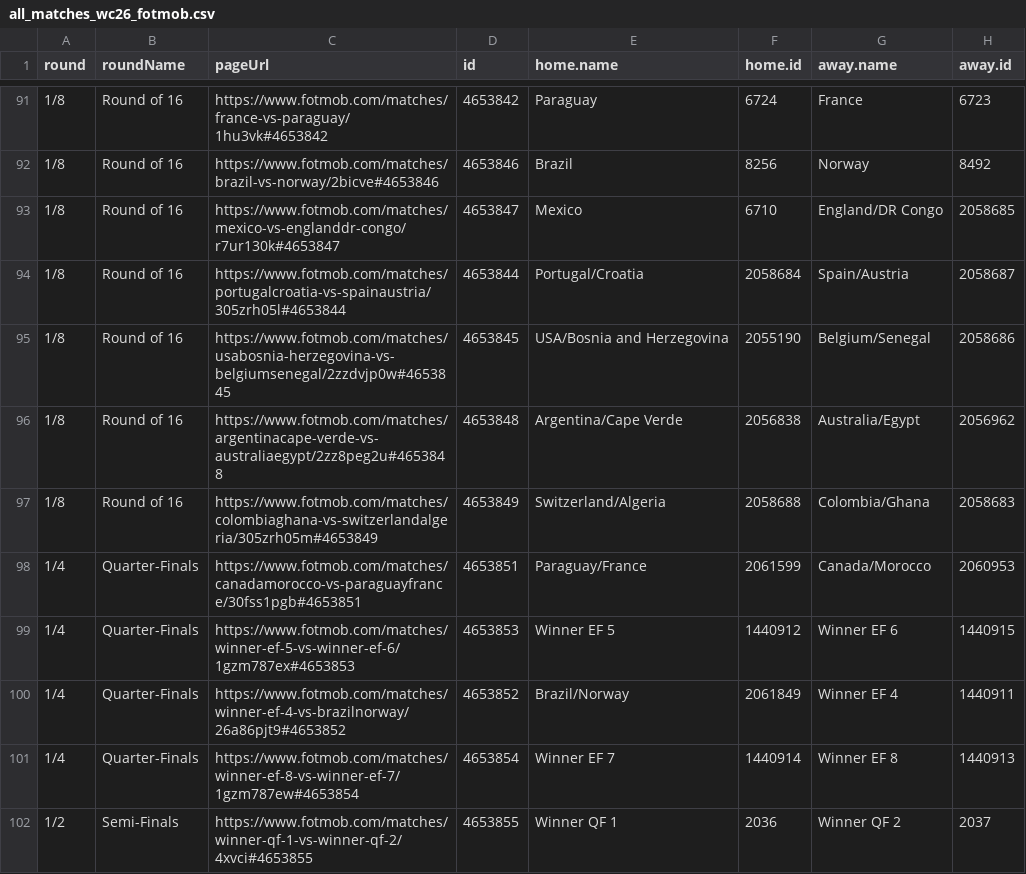
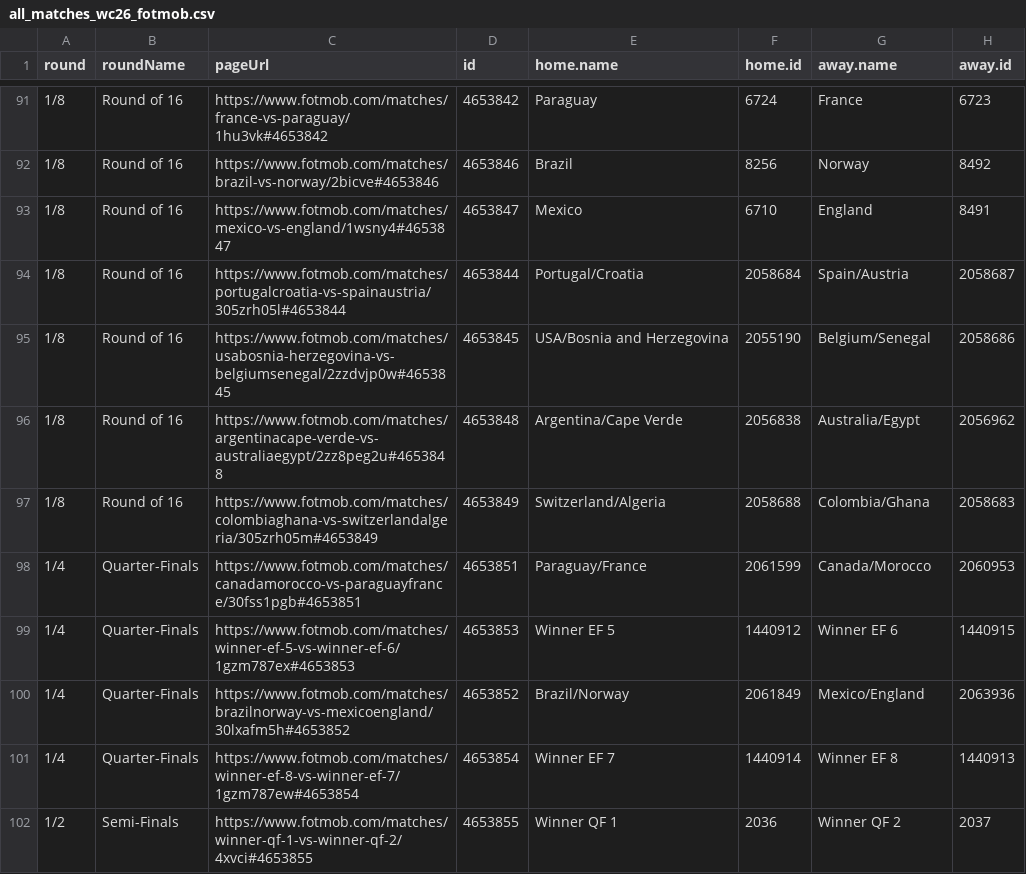
Before and after one commit to CescBlanco/world_cup_26_dashboard, a CSV file: worldcup26/data/all_matches_wc26_fotmob.csv, drawn as a sheet; only a part is shown, gaps mark what is left out.

```diff
--- a/worldcup26/data/all_matches_wc26_fotmob.csv
+++ b/worldcup26/data/all_matches_wc26_fotmob.csv
@@ -92,3 +92,3 @@ round,roundName,pageUrl,id,home.name,home.id,away.name,away.id
 1/8,Round of 16,https://www.fotmob.com/matches/brazil-vs-norway/2bicve#4653846,4653846,Brazil,8256,Norway,8492
-1/8,Round of 16,https://www.fotmob.com/matches/mexico-vs-englanddr-congo/r7ur130k#4653847,4653847,Mexico,6710,England/DR Congo,2058685
+1/8,Round of 16,https://www.fotmob.com/matches/mexico-vs-england/1wsny4#4653847,4653847,Mexico,6710,England,8491
 1/8,Round of 16,https://www.fotmob.com/matches/portugalcroatia-vs-spainaustria/305zrh05l#4653844,4653844,Portugal/Croatia,2058684,Spain/Austria,2058687
@@ -99,3 +99,3 @@ round,roundName,pageUrl,id,home.name,home.id,away.name,away.id
 1/4,Quarter-Finals,https://www.fotmob.com/matches/winner-ef-5-vs-winner-ef-6/1gzm787ex#4653853,4653853,Winner EF 5,1440912,Winner EF 6,1440915
-1/4,Quarter-Finals,https://www.fotmob.com/matches/winner-ef-4-vs-brazilnorway/26a86pjt9#4653852,4653852,Brazil/Norway,2061849,Winner EF 4,1440911
+1/4,Quarter-Finals,https://www.fotmob.com/matches/brazilnorway-vs-mexicoengland/30lxafm5h#4653852,4653852,Brazil/Norway,2061849,Mexico/England,2063936
 1/4,Quarter-Finals,https://www.fotmob.com/matches/winner-ef-8-vs-winner-ef-7/1gzm787ew#4653854,4653854,Winner EF 7,1440914,Winner EF 8,1440913
```
Also changed, not shown: worldcup26/data/all_players_wc26_fotmob.csv, worldcup26/data/fixtures_wc26_stages.csv, 2 other files.
